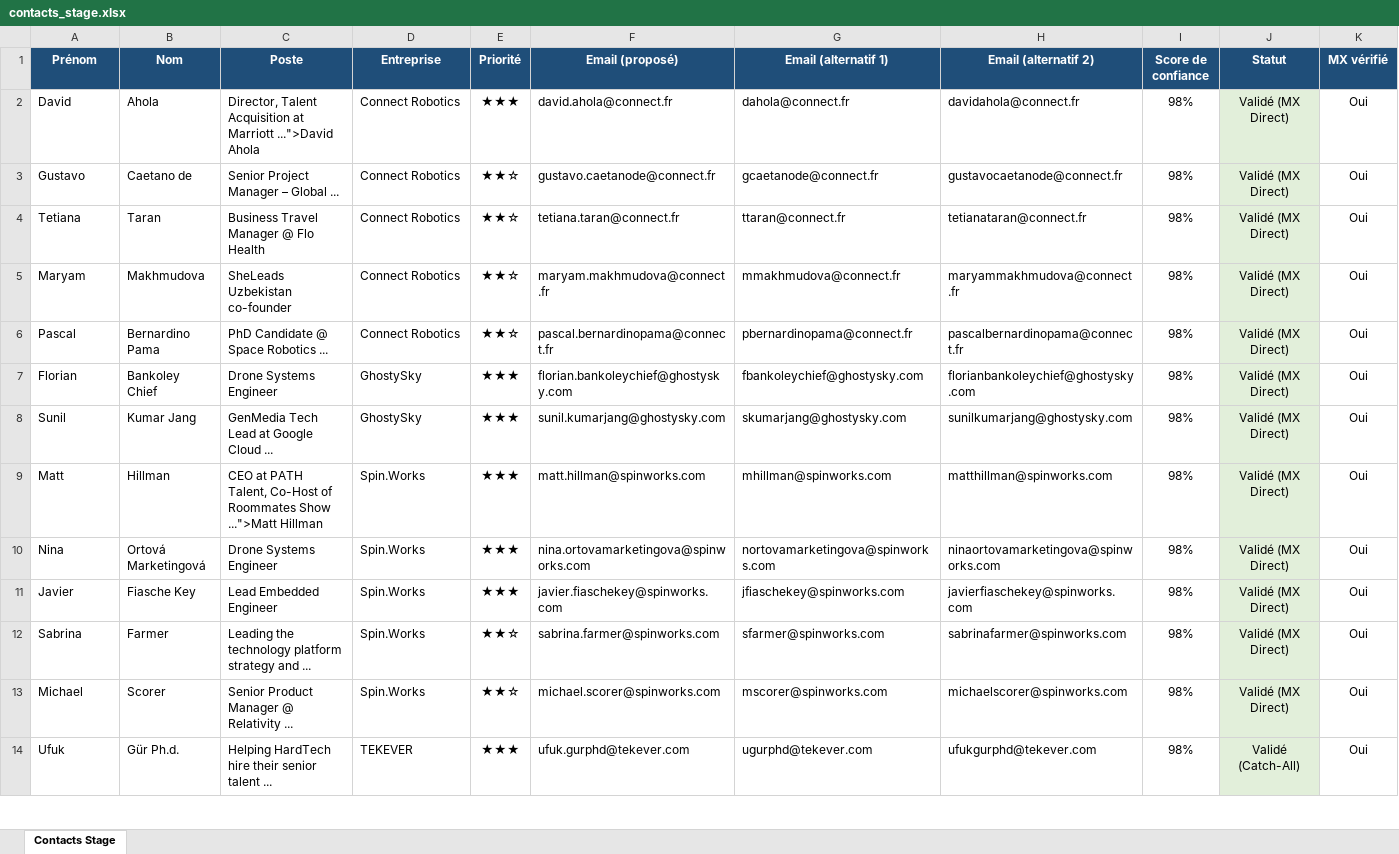
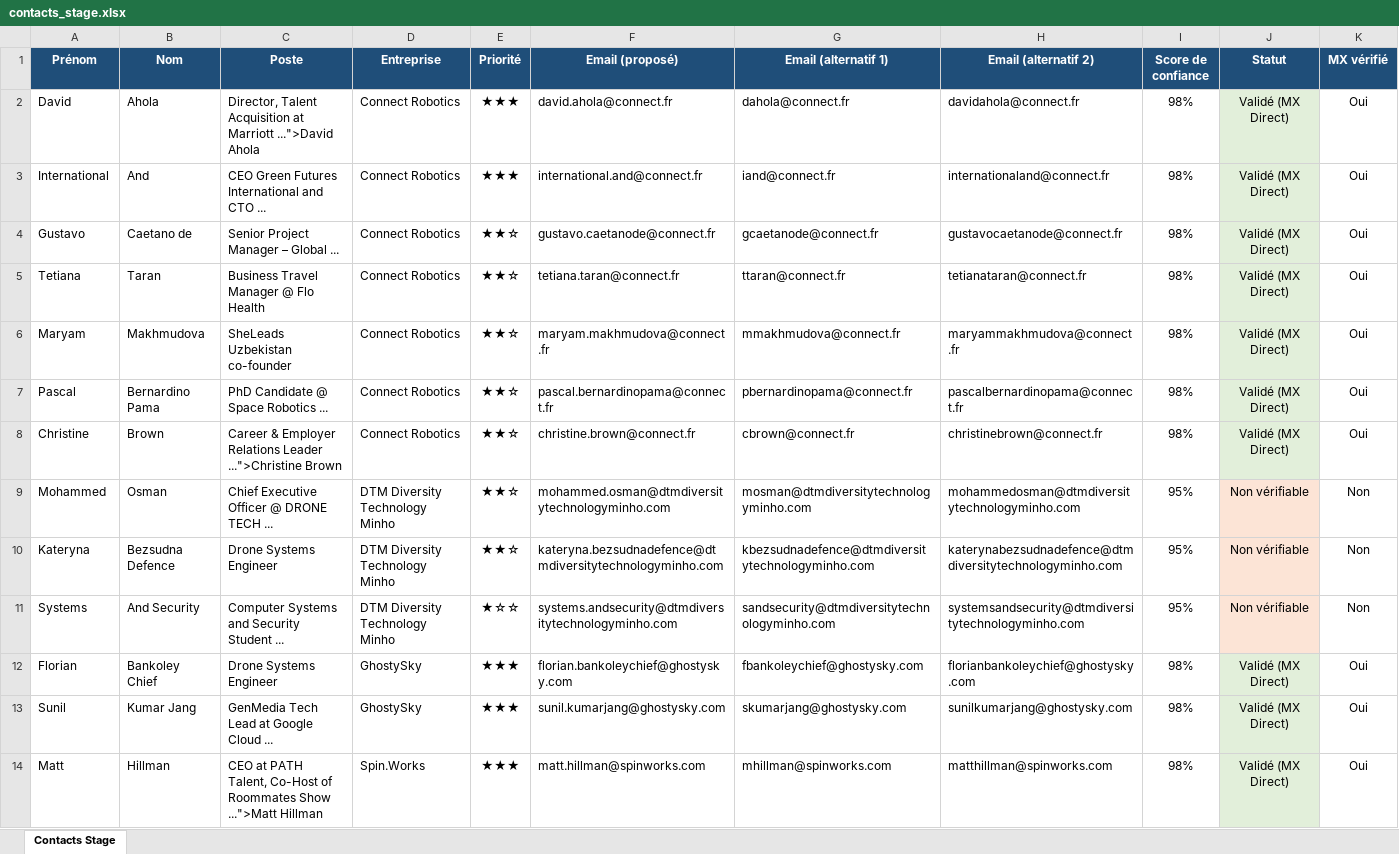
Before and after one commit to medhsiny2003/linkedin-prospector, an Excel workbook: data/contacts_stage.xlsx, sheet Contacts Stage, drawn as a sheet; only a part is shown; the shorter side is filled out with more unchanged rows; values as stored, in another font and other column widths than the file's, no borders; rows hold the shown columns only; the diff names each change by its address in the sheet, - before the commit and + after, or states it on an @@ line.

```diff
--- a/data/contacts_stage.xlsx (sheet Contacts Stage)
+++ b/data/contacts_stage.xlsx (sheet Contacts Stage)
+row 3: International | And | CEO Green Futures International and CTO ... | Connect Robotics | ★★★ | international.and@connect.fr | iand@connect.fr | internationaland@connect.fr | 98% | Validé (MX Direct) | Oui
+row 8: Christine | Brown | Career & Employer Relations Leader ...">Christine Brown | Connect Robotics | ★★☆ | christine.brown@connect.fr | cbrown@connect.fr | christinebrown@connect.fr | 98% | Validé (MX Direct) | Oui
+row 9: Mohammed | Osman | Chief Executive Officer @ DRONE TECH ... | DTM Diversity Technology Minho | ★★☆ | mohammed.osman@dtmdiversitytechnologyminho.com | mosman@dtmdiversitytechnologyminho.com | mohammedosman@dtmdiversitytechnologyminho.com | 95% | Non vérifiable | Non
+row 10: Kateryna | Bezsudna Defence | Drone Systems Engineer | DTM Diversity Technology Minho | ★★☆ | kateryna.bezsudnadefence@dtmdiversitytechnologyminho.com | kbezsudnadefence@dtmdiversitytechnologyminho.com | katerynabezsudnadefence@dtmdiversitytechnologyminho.com | 95% | Non vérifiable | Non
+row 11: Systems | And Security | Computer Systems and Security Student ... | DTM Diversity Technology Minho | ★☆☆ | systems.andsecurity@dtmdiversitytechnologyminho.com | sandsecurity@dtmdiversitytechnologyminho.com | systemsandsecurity@dtmdiversitytechnologyminho.com | 95% | Non vérifiable | Non
```
Also changed, not shown: 2 other files.
